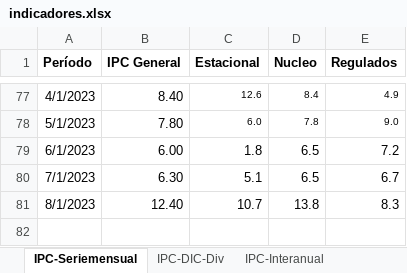
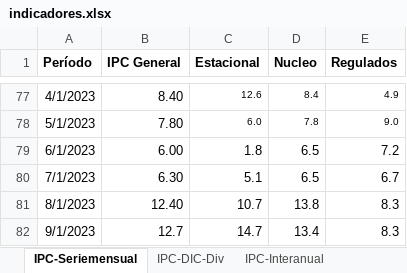
Before and after one commit to NahuelBargas/indeco, an Excel workbook: bases/indicadores.xlsx, sheet IPC-Seriemensual, drawn as a sheet; only a part is shown, gaps mark what is left out; values as stored, in another font and other column widths than the file's, no borders; the diff names each change by its address in the sheet, - before the commit and + after, or states it on an @@ line.

```diff
--- a/bases/indicadores.xlsx (sheet IPC-Seriemensual)
+++ b/bases/indicadores.xlsx (sheet IPC-Seriemensual)
+row 82: 9/1/2023 | 12.7 | 14.7 | 13.4 | 8.3
```
Also changed, not shown: sheet IPC-Interanual, sheet IPC-DIC-Div, sheet Aperturas, 2 other files.
